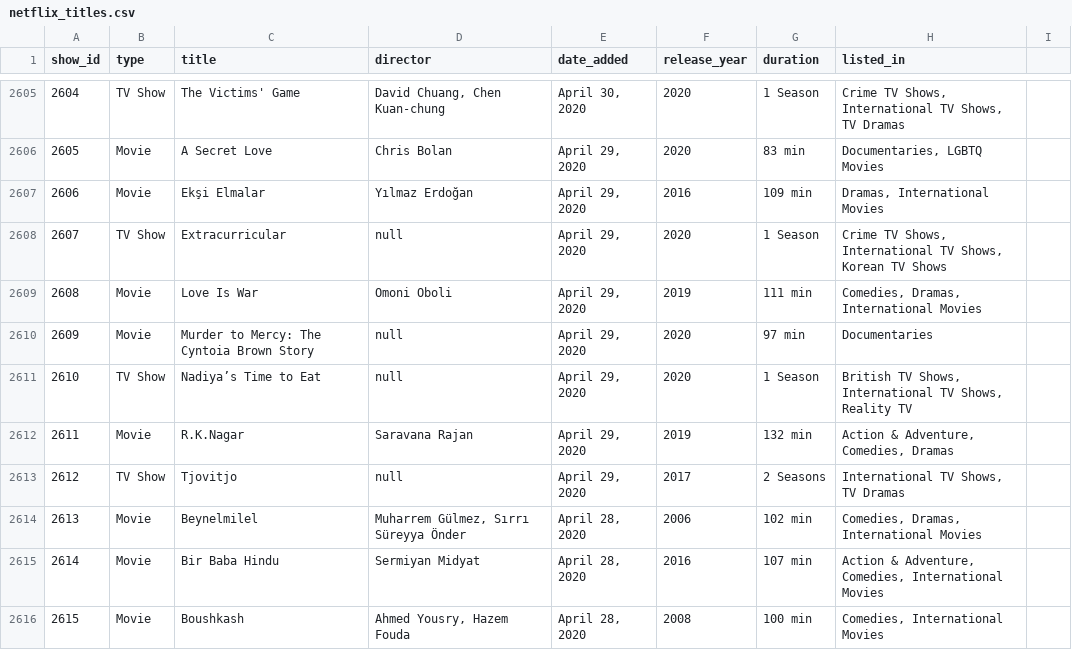
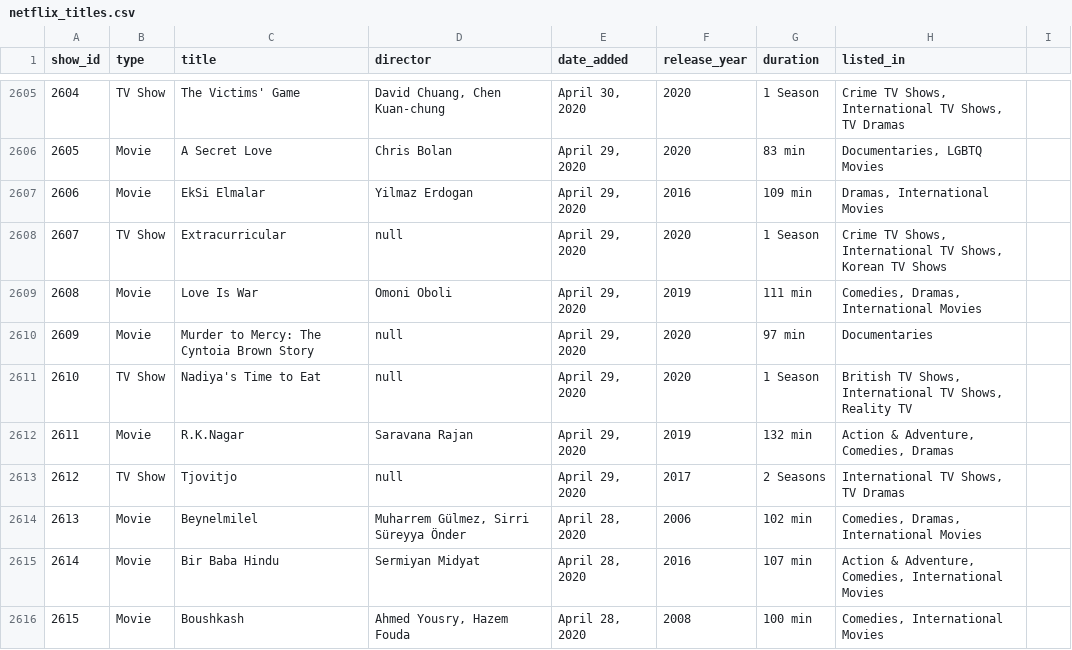
Before and after one commit to CamillaTeodoro/AED3-tp1, a CSV file: netflix_titles.csv, drawn as a sheet; only a part is shown, gaps mark what is left out; the diff covers the shown part only.

```diff
--- a/netflix_titles.csv
+++ b/netflix_titles.csv
@@ -2606,3 +2606,3 @@ show_id,type,title,director,date_added,release_year,duration,listed_in
 2605,Movie,A Secret Love,Chris Bolan,"April 29, 2020",2020,83 min,"Documentaries, LGBTQ Movies"
-2606,Movie,Ekşi Elmalar,Yılmaz Erdoğan,"April 29, 2020",2016,109 min,"Dramas, International Movies"
+2606,Movie,EkSi Elmalar,Yilmaz Erdogan,"April 29, 2020",2016,109 min,"Dramas, International Movies"
 2607,TV Show,Extracurricular,null,"April 29, 2020",2020,1 Season,"Crime TV Shows, International TV Shows, Korean TV Shows"
@@ -2610,6 +2610,6 @@ show_id,type,title,director,date_added,release_year,duration,listed_in
 2609,Movie,Murder to Mercy: The Cyntoia Brown Story,null,"April 29, 2020",2020,97 min,Documentaries
-2610,TV Show,Nadiya’s Time to Eat,null,"April 29, 2020",2020,1 Season,"British TV Shows, International TV Shows, Reality TV"
+2610,TV Show,Nadiya's Time to Eat,null,"April 29, 2020",2020,1 Season,"British TV Shows, International TV Shows, Reality TV"
 2611,Movie,R.K.Nagar,Saravana Rajan,"April 29, 2020",2019,132 min,"Action & Adventure, Comedies, Dramas"
 2612,TV Show,Tjovitjo,null,"April 29, 2020",2017,2 Seasons,"International TV Shows, TV Dramas"
-2613,Movie,Beynelmilel,"Muharrem Gülmez, Sırrı Süreyya Önder","April 28, 2020",2006,102 min,"Comedies, Dramas, International Movies"
+2613,Movie,Beynelmilel,"Muharrem Gülmez, Sirri Süreyya Önder","April 28, 2020",2006,102 min,"Comedies, Dramas, International Movies"
 2614,Movie,Bir Baba Hindu,Sermiyan Midyat,"April 28, 2020",2016,107 min,"Action & Adventure, Comedies, International Movies"
```
Also changed, not shown: 99 edited cells elsewhere in this file, 5 other files.
